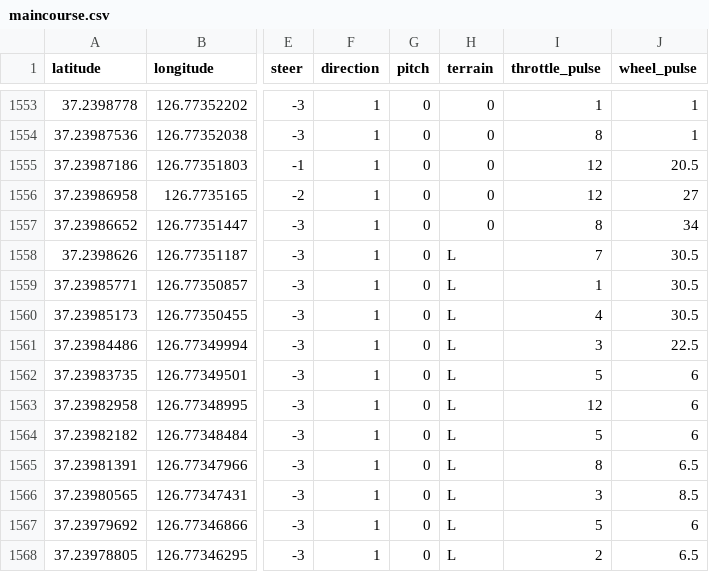
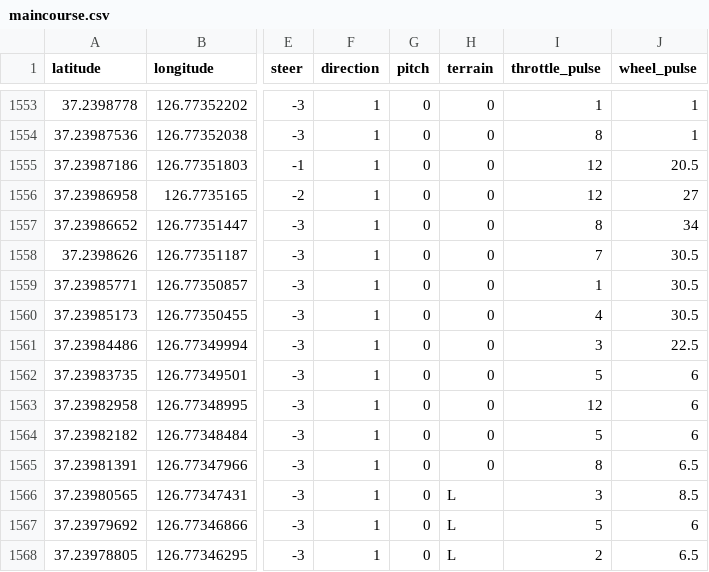
Before and after one commit to cheongbaek/gold, a CSV file: gold_ws/src/white2/gps_data/maincourse.csv, drawn as a sheet; only a part is shown, gaps mark what is left out; the diff names each change by its address in the sheet, - before the commit and + after, or states it on an @@ line.

```diff
--- a/gold_ws/src/white2/gps_data/maincourse.csv
+++ b/gold_ws/src/white2/gps_data/maincourse.csv
-H1558:H1565 (terrain): L
+H1558:H1565 (terrain): 0
```
